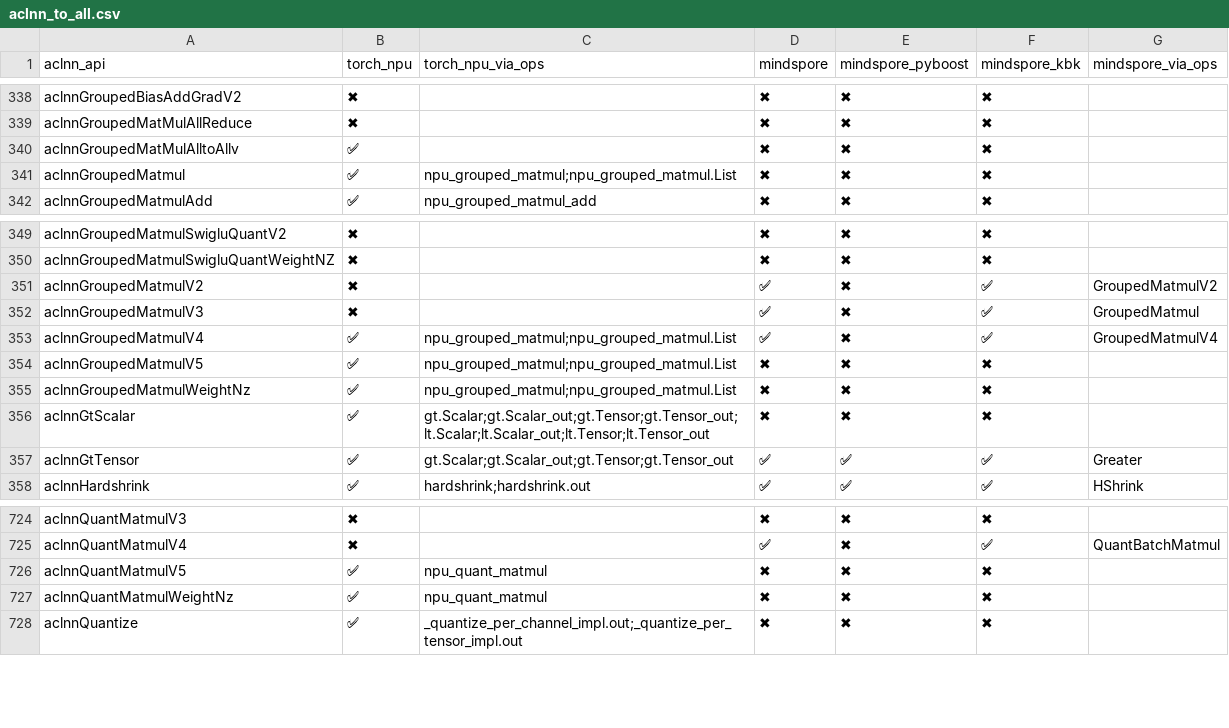
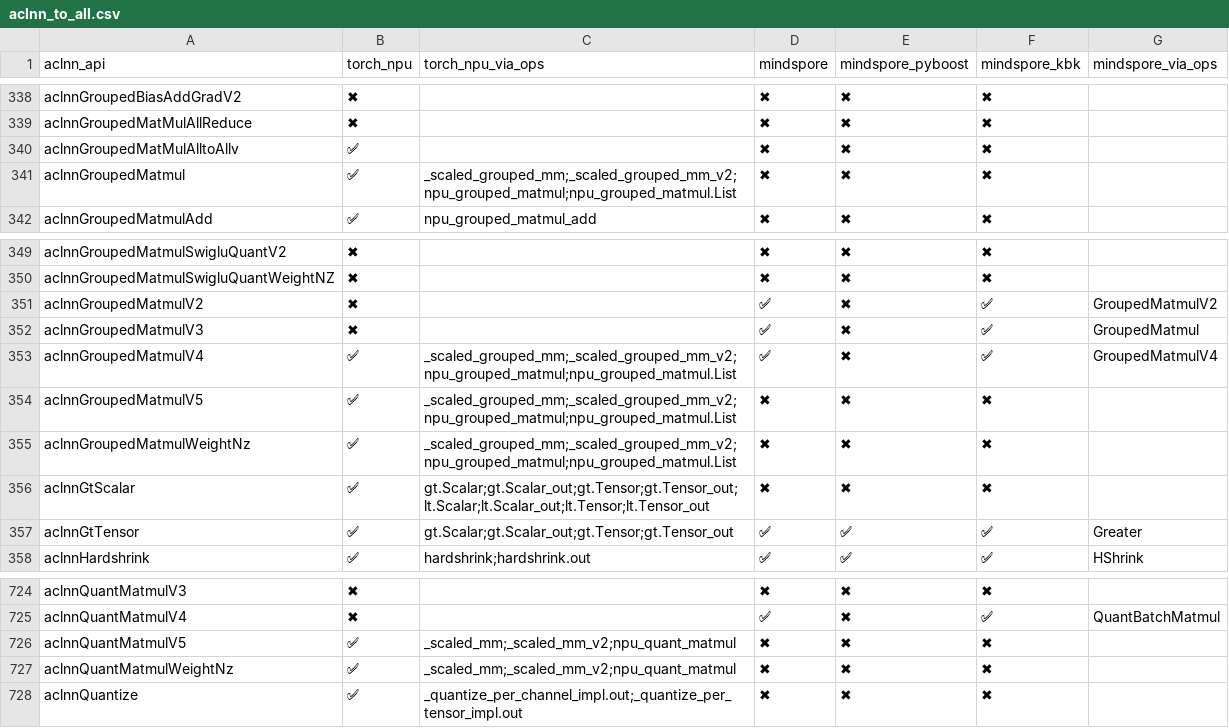
Before and after one commit to Fzilan/aclnn-dashboard, a CSV file: data/reports/aclnn_to_all.csv, drawn as a sheet; only a part is shown, gaps mark what is left out; the diff names each change by its address in the sheet, - before the commit and + after, or states it on an @@ line.

```diff
--- a/data/reports/aclnn_to_all.csv
+++ b/data/reports/aclnn_to_all.csv
-C341 (torch_npu_via_ops): npu_grouped_matmul;npu_grouped_matmul.List
+C341 (torch_npu_via_ops): _scaled_grouped_mm;_scaled_grouped_mm_v2;npu_grouped_matmul;npu_grouped_matmul.List
-C353:C355 (torch_npu_via_ops): npu_grouped_matmul;npu_grouped_matmul.List
+C353:C355 (torch_npu_via_ops): _scaled_grouped_mm;_scaled_grouped_mm_v2;npu_grouped_matmul;npu_grouped_matmul.List
-C726:C727 (torch_npu_via_ops): npu_quant_matmul
+C726:C727 (torch_npu_via_ops): _scaled_mm;_scaled_mm_v2;npu_quant_matmul
```
Also changed, not shown: data/reports/aclnn_to_torch_npu.csv, 4 other files.
